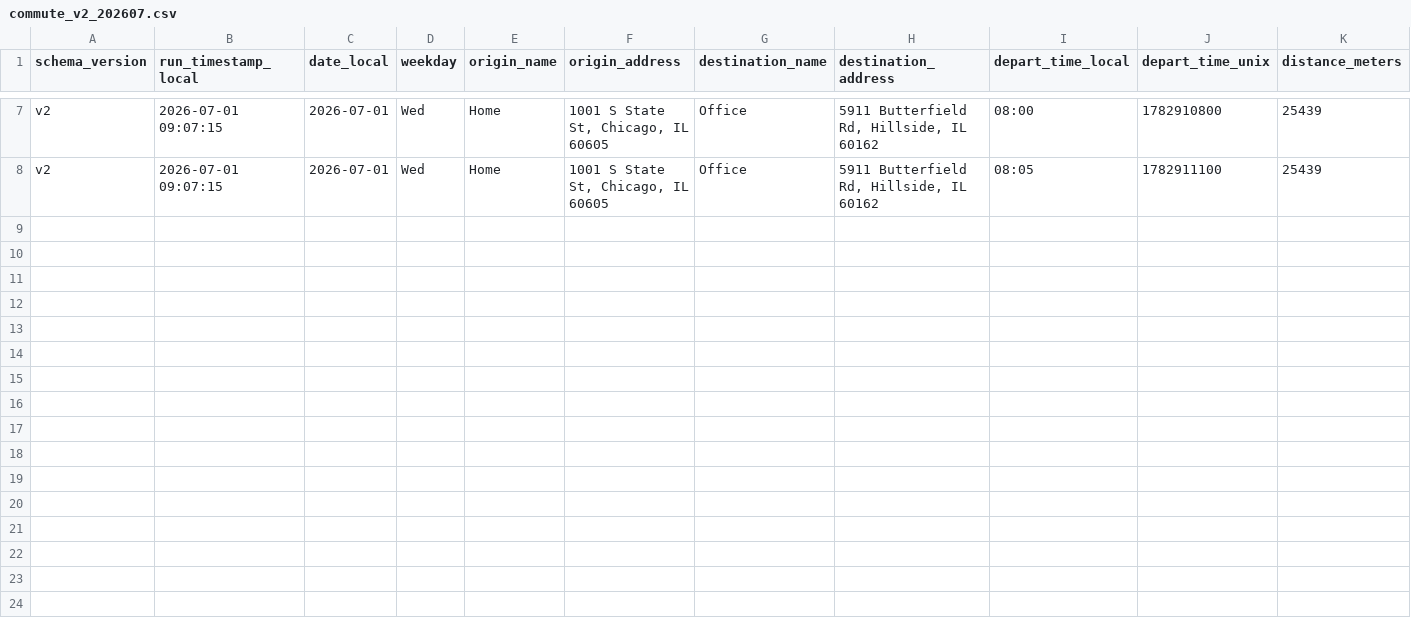
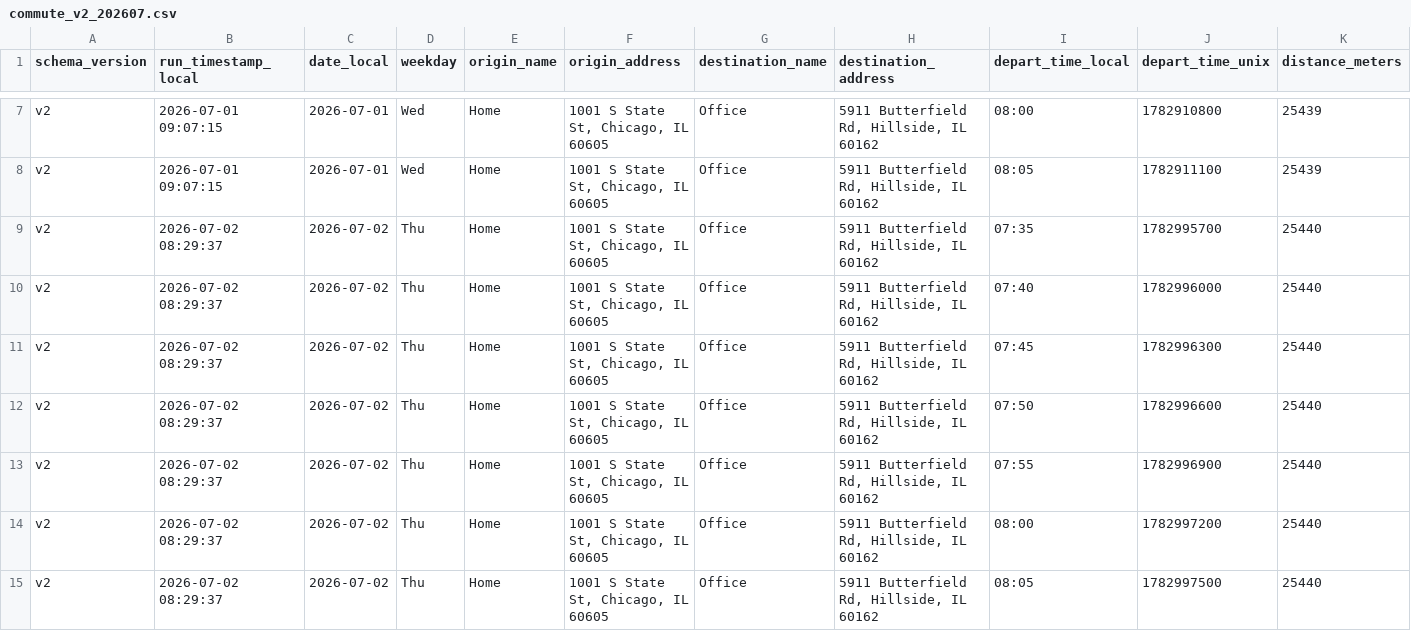
Before and after one commit to wzhou229-dotcom/Commute2, a CSV file: data/commute_v2_202607.csv, drawn as a sheet; only a part is shown, gaps mark what is left out; rows hold the shown columns only; the diff names each change by its address in the sheet, - before the commit and + after, or states it on an @@ line.

```diff
--- a/data/commute_v2_202607.csv
+++ b/data/commute_v2_202607.csv
+row 9: v2 | 2026-07-02 08:29:37 | 2026-07-02 | Thu | Home | 1001 S State St, Chicago, IL 60605 | Office | 5911 Butterfield Rd, Hillside, IL 60162 | 07:35 | 1782995700 | 25440
+row 10: v2 | 2026-07-02 08:29:37 | 2026-07-02 | Thu | Home | 1001 S State St, Chicago, IL 60605 | Office | 5911 Butterfield Rd, Hillside, IL 60162 | 07:40 | 1782996000 | 25440
+row 11: v2 | 2026-07-02 08:29:37 | 2026-07-02 | Thu | Home | 1001 S State St, Chicago, IL 60605 | Office | 5911 Butterfield Rd, Hillside, IL 60162 | 07:45 | 1782996300 | 25440
+row 12: v2 | 2026-07-02 08:29:37 | 2026-07-02 | Thu | Home | 1001 S State St, Chicago, IL 60605 | Office | 5911 Butterfield Rd, Hillside, IL 60162 | 07:50 | 1782996600 | 25440
+row 13: v2 | 2026-07-02 08:29:37 | 2026-07-02 | Thu | Home | 1001 S State St, Chicago, IL 60605 | Office | 5911 Butterfield Rd, Hillside, IL 60162 | 07:55 | 1782996900 | 25440
+row 14: v2 | 2026-07-02 08:29:37 | 2026-07-02 | Thu | Home | 1001 S State St, Chicago, IL 60605 | Office | 5911 Butterfield Rd, Hillside, IL 60162 | 08:00 | 1782997200 | 25440
+row 15: v2 | 2026-07-02 08:29:37 | 2026-07-02 | Thu | Home | 1001 S State St, Chicago, IL 60605 | Office | 5911 Butterfield Rd, Hillside, IL 60162 | 08:05 | 1782997500 | 25440
```
